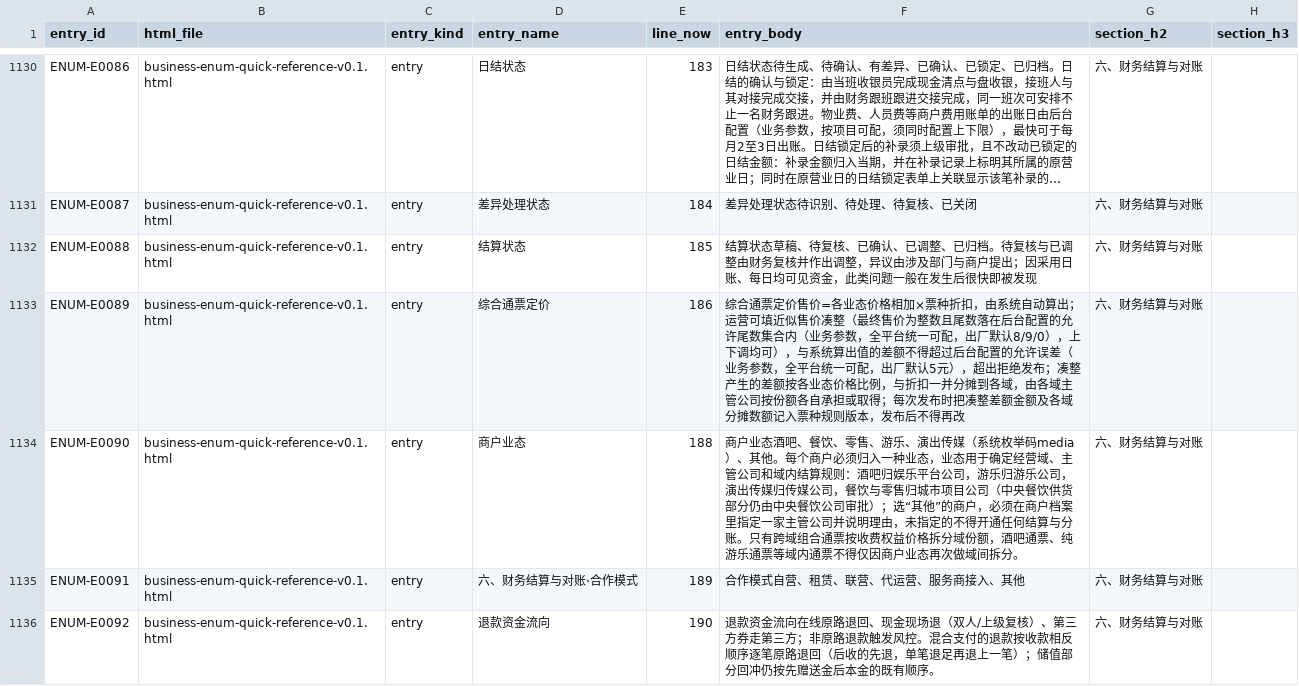
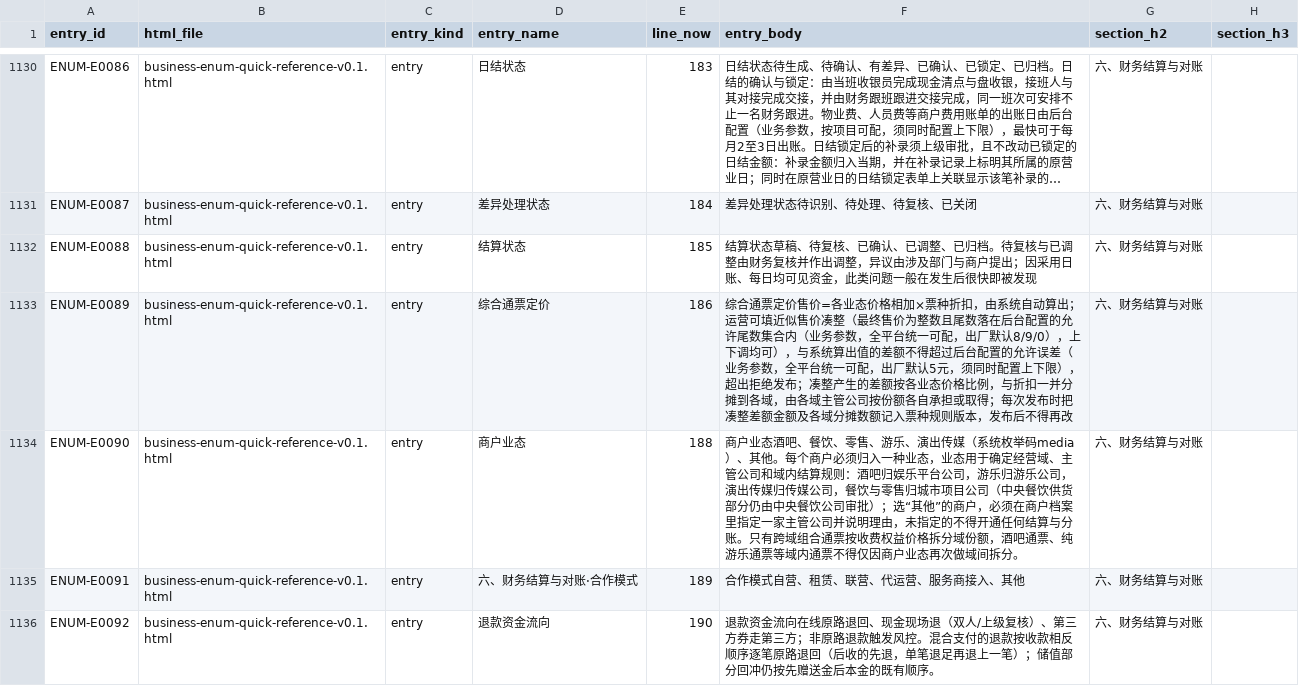
Before and after one commit to jxh1979/mall, a CSV file: docs/prd-audit/entry-registry.csv, drawn as a sheet; only a part is shown, gaps mark what is left out; long unchanged cells end in …; the diff covers the shown part only.

```diff
--- a/docs/prd-audit/entry-registry.csv
+++ b/docs/prd-audit/entry-registry.csv
@@ -1132,3 +1132,3 @@ ENUM-E0087,business-enum-quick-reference-v0.1.html,entry,差异处理状态,184,
 ENUM-E0088,business-enum-quick-reference-v0.1.html,entry,结算状态,185,结算状态草稿、待复核、已确认、已调整、已归档。待复核与已调整由财务复核并作出调整，异议由涉及部门与商户提出；因采用日账、每日均可见资金，此类问题一般在发生后很快即被发现,六、财务结算与对账,
-ENUM-E0089,business-enum-quick-reference-v0.1.html,entry,综合通票定价,186,综合通票定价售价=各业态价格相加×票种折扣，由系统自动算出；运营可填近似售价凑整（最终售价为整数且尾数落在后台配置的允许尾数集合内（业务参数，全平台统一可配，出厂默认8/9/0），上下调均可），与系统算出值的差额不得超过后台配置的允许误差（业务参数，全平台统一可配，出厂默认5元），超出拒绝发布；凑整产生的差额按各业态价格比例，与折扣一并分摊到各域，由各域主管公司按份额各自承担或取得；每次发布时把凑整差额金额及各域分摊数额记入票种规则版本，发布后不得再改,六、财务结算与对账,
+ENUM-E0089,business-enum-quick-reference-v0.1.html,entry,综合通票定价,186,综合通票定价售价=各业态价格相加×票种折扣，由系统自动算出；运营可填近似售价凑整（最终售价为整数且尾数落在后台配置的允许尾数集合内（业务参数，全平台统一可配，出厂默认8/9/0），上下调均可），与系统算出值的差额不得超过后台配置的允许误差（业务参数，全平台统一可配，出厂默认5元，须同时配置上下限），超出拒绝发布；凑整产生的差额按各业态价格比例，与折扣一并分摊到各域，由各域主管公司按份额各自承担或取得；每次发布时把凑整差额金额及各域分摊数额记入票种规则版本，发布后不得再改,六、财务结算与对账,
 ENUM-E0090,business-enum-quick-reference-v0.1.html,entry,商户业态,188,商户业态酒吧、餐饮、零售、游乐、演出传媒（系统枚举码media）、其他。每个商户必须归入一种业态，业态用于确定经营域、主管公司和域内结算规则：酒吧归娱乐平台公司，游乐归游乐公司，演出传媒归传媒公司，餐饮与零售归城市项目公司（中央餐饮供货部分仍由中央餐饮公司审批）；选“其他”的商户，必须在商户档案里指定一家主管公司并说明理由，未指定的不得开通任何结算与分账。只有跨域组合通票按收费权益价格拆分域份额，酒吧通票、纯游乐通票等域内通票不得仅因商户业态再次做域间拆分。,六、财务结算与对账,
```
Also changed, not shown: 16 edited cells elsewhere in this file, docs/prd-audit/authority-rule-ledger.csv, 5 other files.
